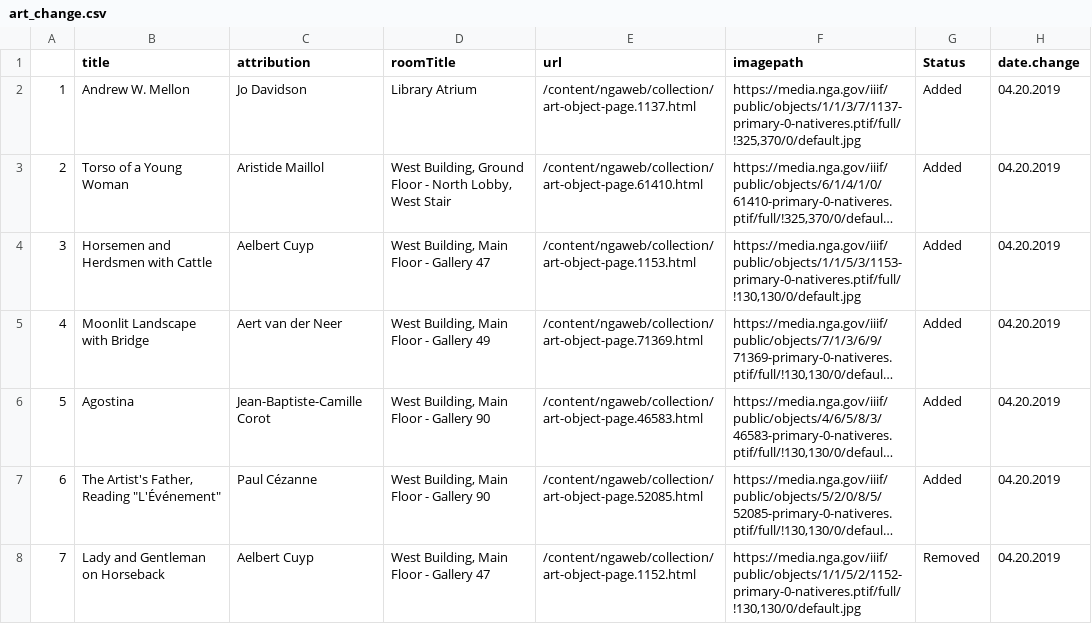
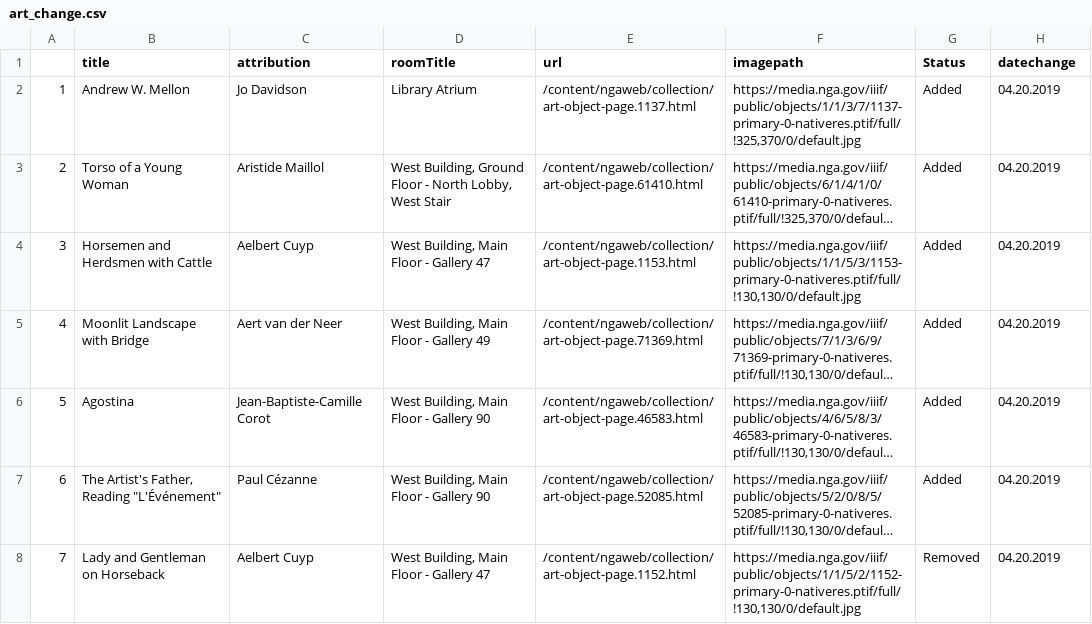
Before and after one commit to jacobmgreer/Same-Old-Same-Old, a CSV file: _data/art_change.csv, drawn as a sheet; only a part is shown; long unchanged cells end in ….

```diff
--- a/_data/art_change.csv
+++ b/_data/art_change.csv
@@ -1,2 +1,2 @@
-"","title","attribution","roomTitle","url","imagepath","Status","date.change"
+"","title","attribution","roomTitle","url","imagepath","Status","datechange"
 "1","Andrew W. Mellon","Jo Davidson","Library Atrium","/content/ngaweb/collection/art-object-page.1137.html","https://media.nga.gov/iiif/public/objects/1/1/3/7/1137-primary-0-nativeres.ptif/full/!325,370/0/default.jpg","Added","04.20.2019"
```
Also changed, not shown: 1 other file.
